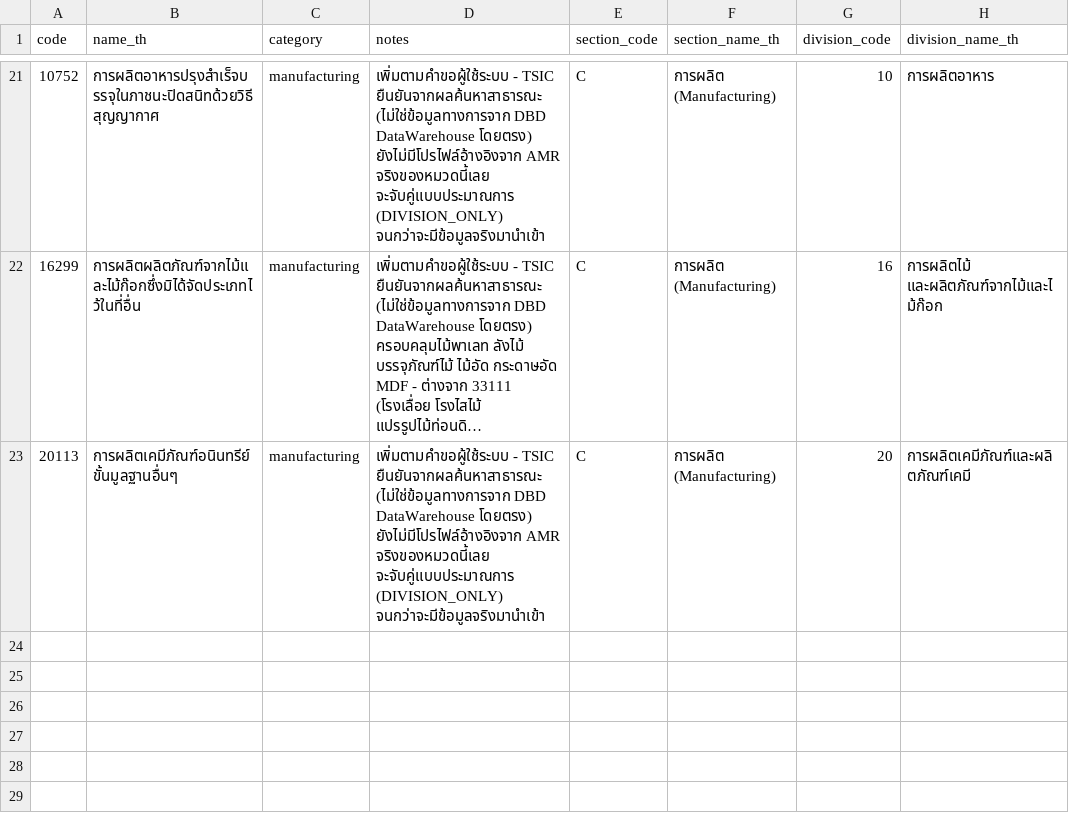
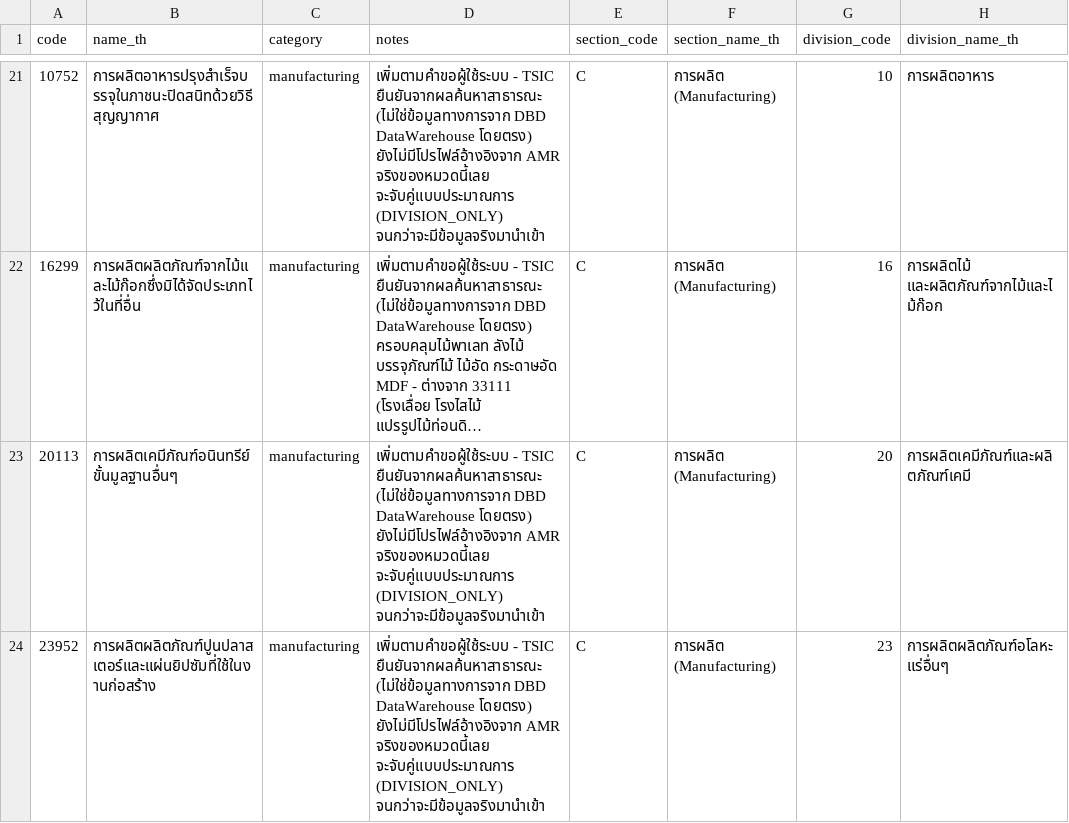
Before and after one commit to DekPeem/Data, a CSV file: data/reference/business_types.csv, drawn as a sheet; only a part is shown, gaps mark what is left out; long unchanged cells end in …; the diff names each change by its address in the sheet, - before the commit and + after, or states it on an @@ line.

```diff
--- a/data/reference/business_types.csv
+++ b/data/reference/business_types.csv
+row 24: 23952 | การผลิตผลิตภัณฑ์ปูนปลาสเตอร์และแผ่นยิปซัมที่ใช้ในงานก่อสร้าง | manufacturing | เพิ่มตามคำขอผู้ใช้ระบบ - TSIC ยืนยันจากผลค้นหาสาธารณะ (ไม่ใช่ข้อมูลทางการจาก DBD DataWarehouse โดยตรง) ยังไม่มีโปรไฟล์อ้างอิงจาก AMR จริงของหมวดนี้เลย จะจับคู่แบบประมาณการ (DIVISION_ONLY) จนกว่าจะมีข้อมูลจริงมานำเข้า | C | การผลิต (Manufacturing) | 23 | การผลิตผลิตภัณฑ์อโลหะแร่อื่นๆ
```
